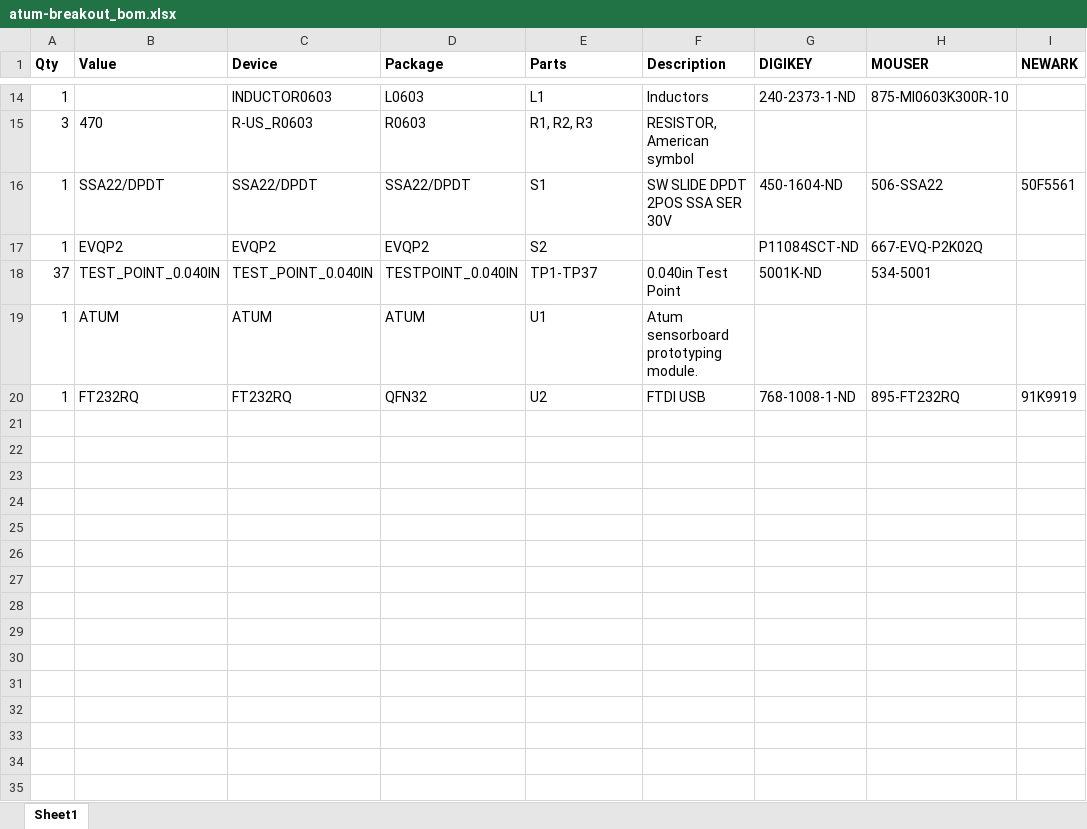
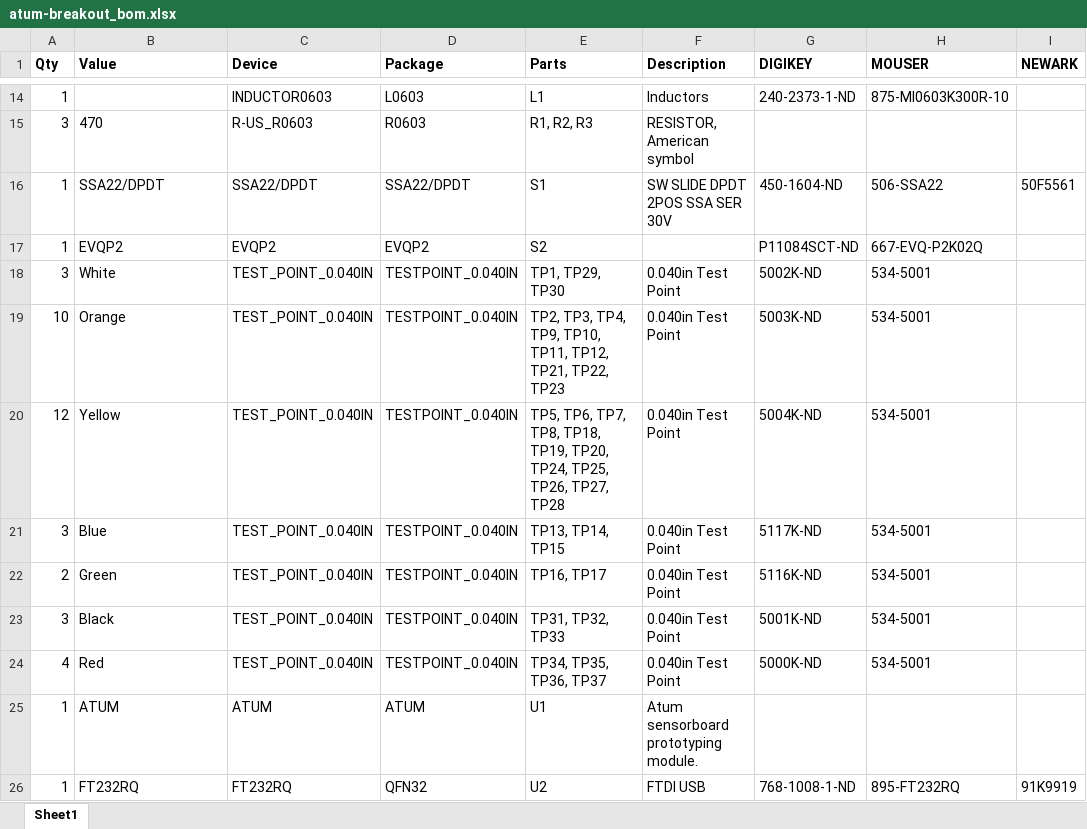
Before and after one commit to lab11/atum, an Excel workbook: hardware/atum-breakout/rev_a/atum-breakout_bom.xlsx, sheet Sheet1, drawn as a sheet; only a part is shown, gaps mark what is left out; values as stored, in another font and other column widths than the file's, no borders; addresses are those after the commit; the diff names each change by its address in the sheet, - before the commit and + after, or states it on an @@ line.

Commit message:
updated breakout bom

```diff
--- a/hardware/atum-breakout/rev_a/atum-breakout_bom.xlsx (sheet Sheet1)
+++ b/hardware/atum-breakout/rev_a/atum-breakout_bom.xlsx (sheet Sheet1)
+row 18: 3 | White | TEST_POINT_0.040IN | TESTPOINT_0.040IN | TP1, TP29, TP30 | 0.040in Test Point | 5002K-ND | 534-5001
+row 19: 10 | Orange | TEST_POINT_0.040IN | TESTPOINT_0.040IN | TP2, TP3, TP4, TP9, TP10, TP11, TP12, TP21, TP22, TP23 | 0.040in Test Point | 5003K-ND | 534-5001
+row 20: 12 | Yellow | TEST_POINT_0.040IN | TESTPOINT_0.040IN | TP5, TP6, TP7, TP8, TP18, TP19, TP20, TP24, TP25, TP26, TP27, TP28 | 0.040in Test Point | 5004K-ND | 534-5001
+row 21: 3 | Blue | TEST_POINT_0.040IN | TESTPOINT_0.040IN | TP13, TP14, TP15 | 0.040in Test Point | 5117K-ND | 534-5001
+row 22: 2 | Green | TEST_POINT_0.040IN | TESTPOINT_0.040IN | TP16, TP17 | 0.040in Test Point | 5116K-ND | 534-5001
-A23 (Qty): 37
+A23 (Qty): 3
-B23 (Value): TEST_POINT_0.040IN
+B23 (Value): Black
-E23 (Parts): TP1-TP37
+E23 (Parts): TP31, TP32, TP33
+row 24: 4 | Red | TEST_POINT_0.040IN | TESTPOINT_0.040IN | TP34, TP35, TP36, TP37 | 0.040in Test Point | 5000K-ND | 534-5001
```
Also changed, not shown: 8 other files.
